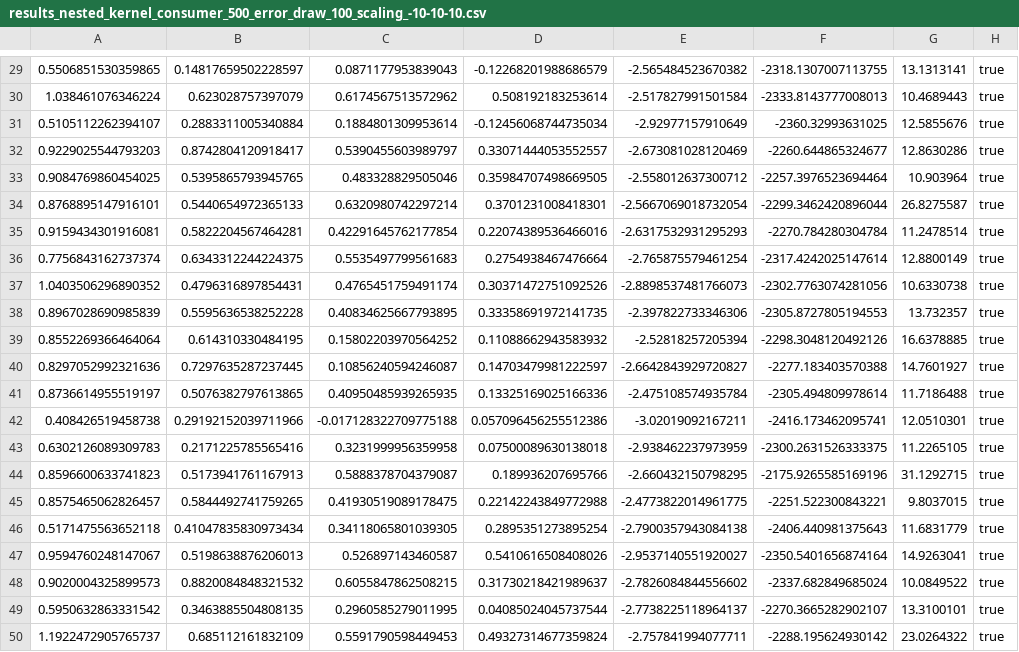
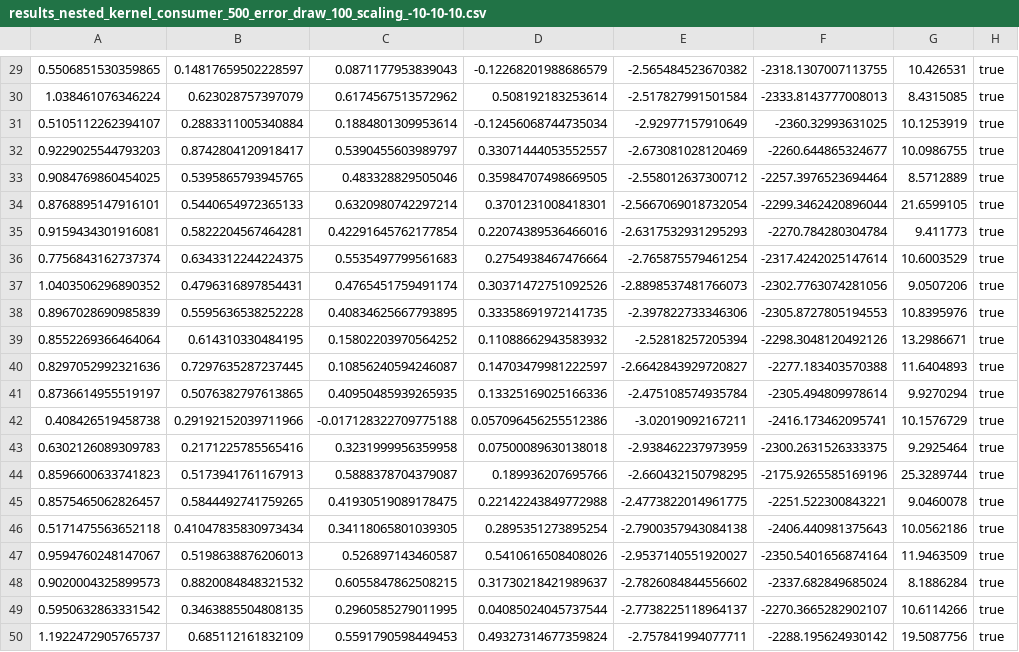
Before and after one commit to ohtanilson/sequential_search_mpec, a CSV file: output/results_nested_kernel_consumer_500_error_draw_100_scaling_-10-10-10.csv, drawn as a sheet; only a part is shown, gaps mark what is left out; the diff covers the shown part only; the diff names each change by its address in the sheet, - before the commit and + after, or states it on an @@ line.

```diff
--- a/output/results_nested_kernel_consumer_500_error_draw_100_scaling_-10-10-10.csv
+++ b/output/results_nested_kernel_consumer_500_error_draw_100_scaling_-10-10-10.csv
-G29: 13.1313141
+G29: 10.426531
-G30: 10.4689443
+G30: 8.4315085
-G31: 12.5855676
+G31: 10.1253919
-G32: 12.8630286
+G32: 10.0986755
-G33: 10.903964
+G33: 8.5712889
-G34: 26.8275587
+G34: 21.6599105
-G35: 11.2478514
+G35: 9.411773
-G36: 12.8800149
+G36: 10.6003529
-G37: 10.6330738
+G37: 9.0507206
-G38: 13.732357
+G38: 10.8395976
-G39: 16.6378885
+G39: 13.2986671
-G40: 14.7601927
+G40: 11.6404893
-G41: 11.7186488
+G41: 9.9270294
-G42: 12.0510301
+G42: 10.1576729
-G43: 11.2265105
+G43: 9.2925464
-G44: 31.1292715
+G44: 25.3289744
-G45: 9.8037015
+G45: 9.0460078
-G46: 11.6831779
+G46: 10.0562186
-G47: 14.9263041
+G47: 11.9463509
-G48: 10.0849522
+G48: 8.1886284
-G49: 13.3100101
+G49: 10.6114266
-G50: 23.0264322
+G50: 19.5087756
```
Also changed, not shown: 28 edited cells elsewhere in this file, output/results_MPEC_consumer_1000_error_draw_100_scaling_-10-10-10.csv, output/results_MPEC_consumer_1000_error_draw_100_scaling_-20-20-20.csv, 34 other files.
